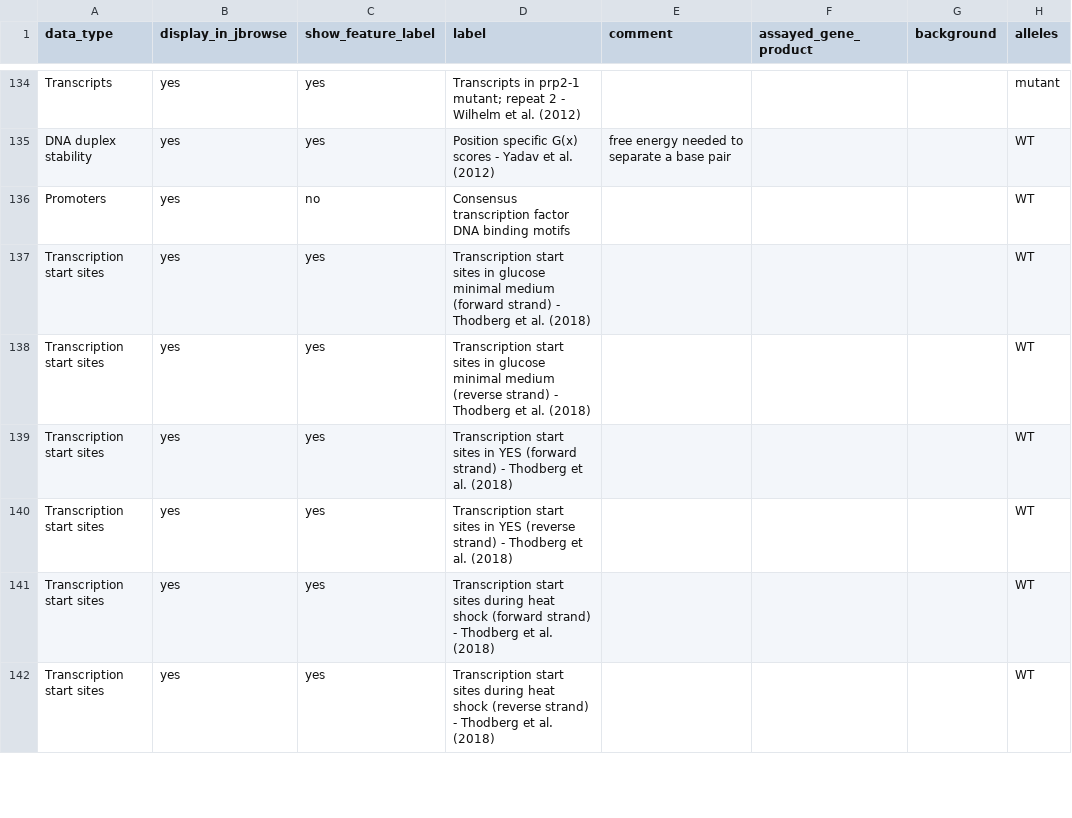
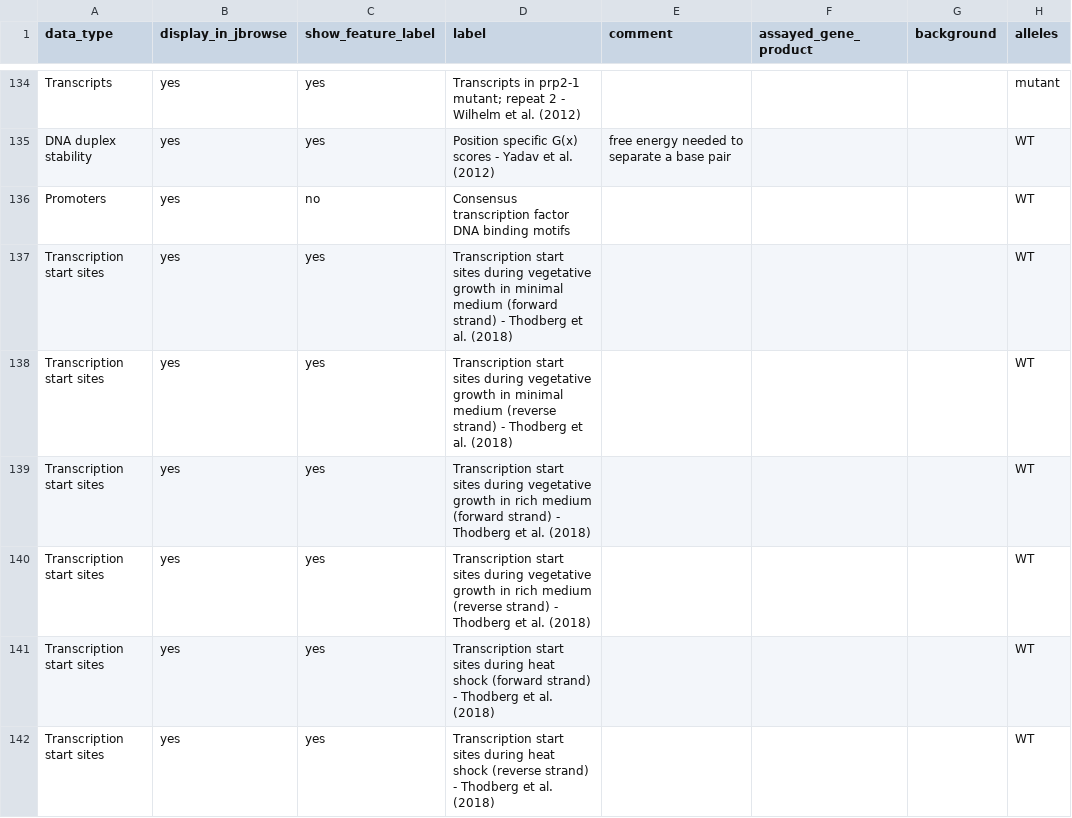
Before and after one commit to pombase/pombase-config, a CSV file: website/pombase_jbrowse_track_metadata.csv, drawn as a sheet; only a part is shown, gaps mark what is left out; the diff names each change by its address in the sheet, - before the commit and + after, or states it on an @@ line.

Commit message:
Update pombase_jbrowse_track_metadata.csv

```diff
--- a/website/pombase_jbrowse_track_metadata.csv
+++ b/website/pombase_jbrowse_track_metadata.csv
-D137 (label): …start sites in glucose minimal medium…
+D137 (label): …start sites during vegetative growth in minimal medium…
-D138 (label): …start sites in glucose minimal medium…
+D138 (label): …start sites during vegetative growth in minimal medium…
-D139 (label): …start sites in YES (forward strand)…
+D139 (label): …start sites during vegetative growth in rich medium (forward strand)…
-D140 (label): …start sites in YES (reverse strand)…
+D140 (label): …start sites during vegetative growth in rich medium (reverse strand)…
```
